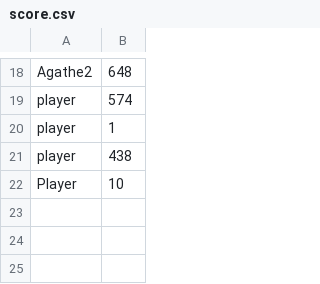
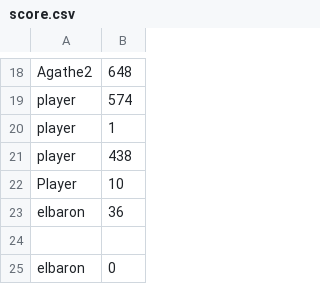
Before and after one commit to Herschel-The-Cauchois/Efrarcade-..., a CSV file: score.csv, drawn as a sheet; only a part is shown, gaps mark what is left out; the diff names each change by its address in the sheet, - before the commit and + after, or states it on an @@ line.

```diff
--- a/score.csv
+++ b/score.csv
+row 23: elbaron | 36
+row 24: (empty)
+row 25: elbaron | 0
```
Also changed, not shown: 3 other files.
